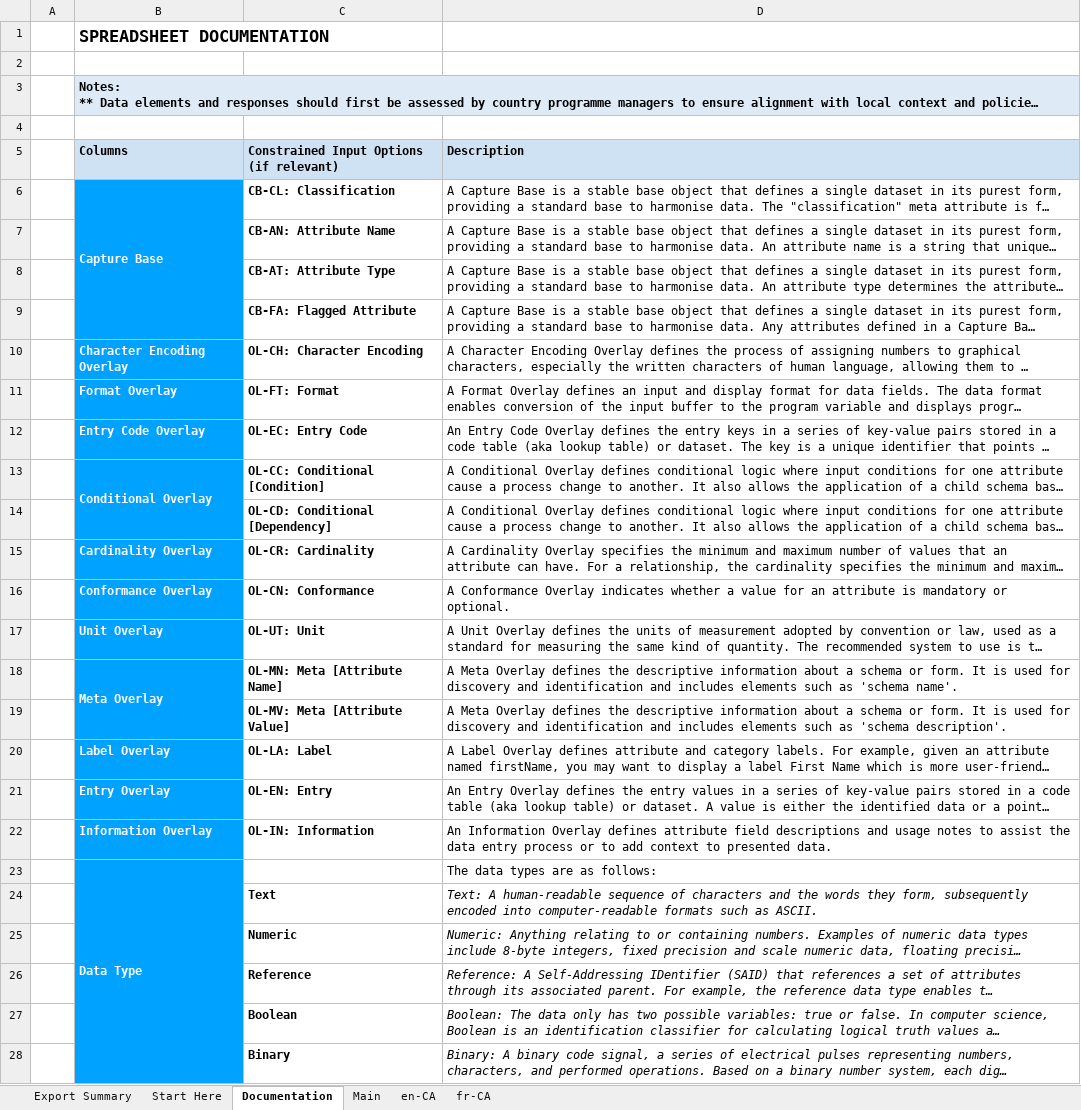
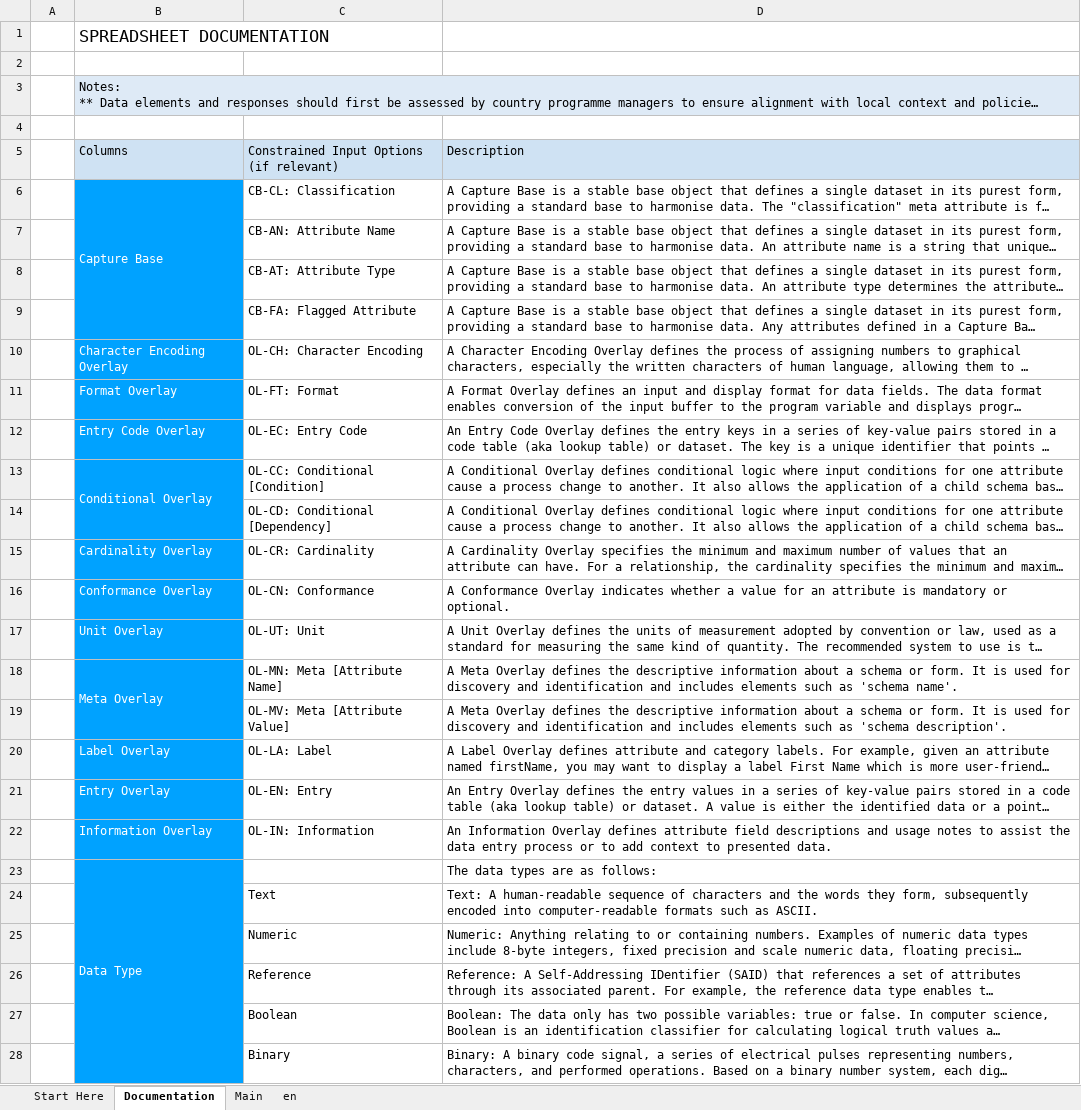
Before and after one commit to bcgov/aries-oca-bundles, an Excel workbook: OCABundles/schema/bcgov-digital-trust/pilot/DigitalIdentityTrustProgram-OCA.xlsx, sheet Documentation, drawn as a sheet; only a part is shown; long unchanged cells end in …; values as stored, in another font and other column widths than the file's, no borders; conditional formats not drawn; the diff covers the shown part only; the diff names each change by its address in the sheet, - before the commit and + after, or states it on an @@ line.

```diff
--- a/OCABundles/schema/bcgov-digital-trust/pilot/DigitalIdentityTrustProgram-OCA.xlsx (sheet Documentation)
+++ b/OCABundles/schema/bcgov-digital-trust/pilot/DigitalIdentityTrustProgram-OCA.xlsx (sheet Documentation)
-sheet tab: en-CA
+sheet tab: en
-sheet tab: Export Summary
-sheet tab: fr-CA
-B1 bold: on
+B1 bold: off
-B3 bold: on
+B3 bold: off
-B5:D5 bold: on
+B5:D5 bold: off
-B6:C6 bold: on
+B6:C6 bold: off
-C7:C9 bold: on
+C7:C9 bold: off
-B10:C13 bold: on
+B10:C13 bold: off
-C14 bold: on
+C14 bold: off
-B15:C18 bold: on
+B15:C18 bold: off
-C19 bold: on
+C19 bold: off
-B20:C22 bold: on
+B20:C22 bold: off
-B23 bold: on
+B23 bold: off
-C24:C28 bold: on
+C24:C28 bold: off
-D24:D28 italic: on
+D24:D28 italic: off
```
Also changed, not shown: cell formats elsewhere in this sheet, sheet en, sheet Main, sheet Start Here, formulas that keep their value, charts or pictures, 4 other files.
